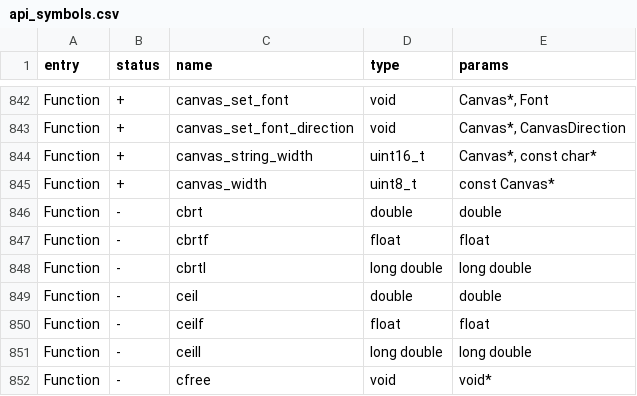
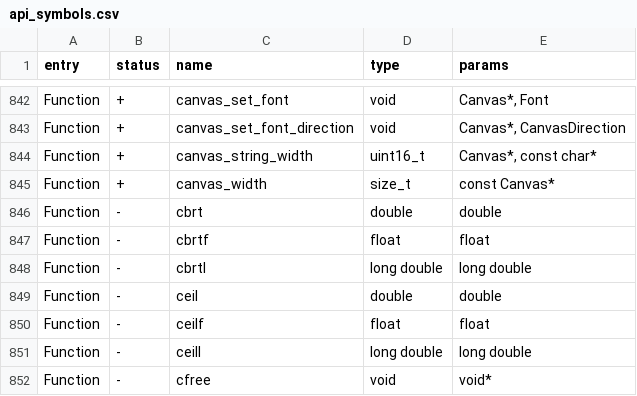
Before and after one commit to Flipper76/Kali-Zero-Firmware, a CSV file: targets/f7/api_symbols.csv, drawn as a sheet; only a part is shown, gaps mark what is left out; the diff covers the shown part only.

```diff
--- a/targets/f7/api_symbols.csv
+++ b/targets/f7/api_symbols.csv
@@ -844,3 +844,3 @@ Function,+,canvas_set_font_direction,void,"Canvas*, CanvasDirection"
 Function,+,canvas_string_width,uint16_t,"Canvas*, const char*"
-Function,+,canvas_width,uint8_t,const Canvas*
+Function,+,canvas_width,size_t,const Canvas*
 Function,-,cbrt,double,double
```
Also changed, not shown: 21 edited cells elsewhere in this file, 5 other files.
